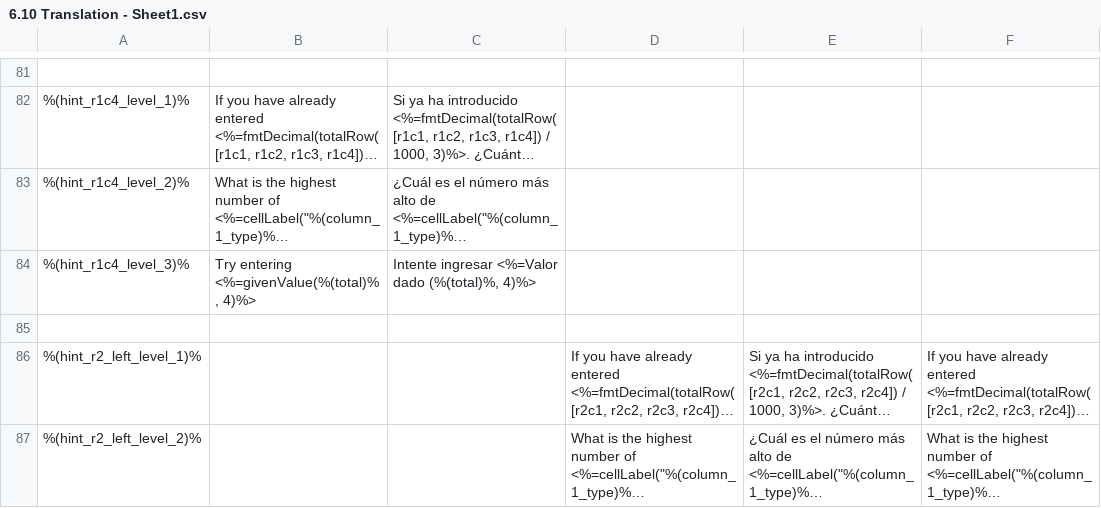
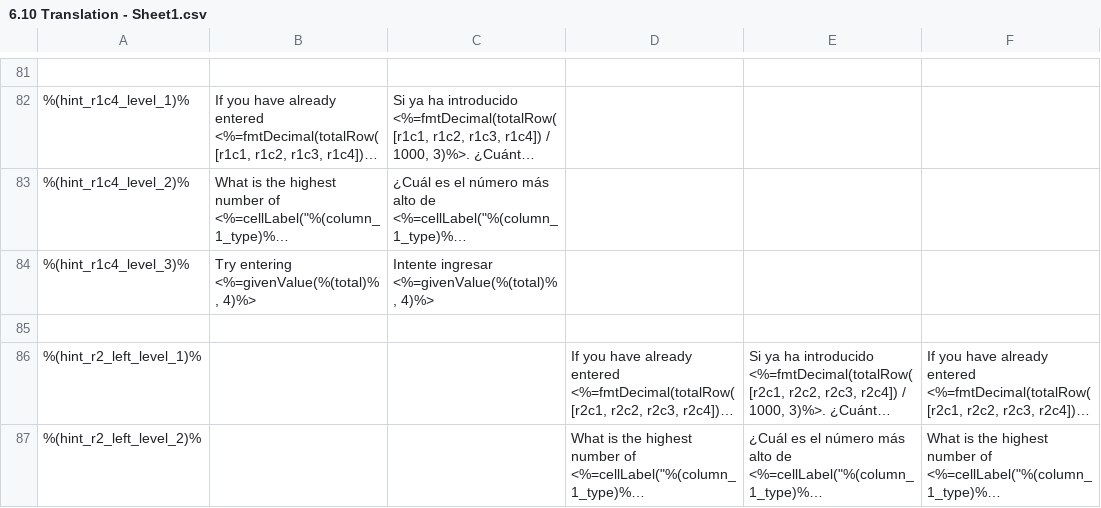
Before and after one commit to linshumeng/CTAT_translator, a CSV file: Greg_table_folder/6.10 Translation - Sheet1.csv, drawn as a sheet; only a part is shown, gaps mark what is left out; long unchanged cells end in …; the diff covers the shown part only; the diff names each change by its address in the sheet, - before the commit and + after, or states it on an @@ line.

Commit message:
Upload the new translation

```diff
--- a/Greg_table_folder/6.10 Translation - Sheet1.csv
+++ b/Greg_table_folder/6.10 Translation - Sheet1.csv
-C84: Intente ingresar <%=Valor dado (%(total)%, 4)%>
+C84: Intente ingresar <%=givenValue(%(total)%, 4)%>
```
Also changed, not shown: 1 edited cell elsewhere in this file.
